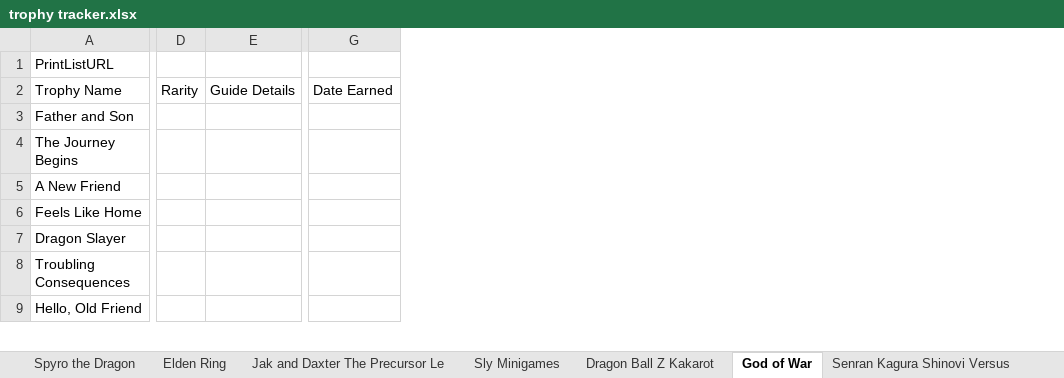
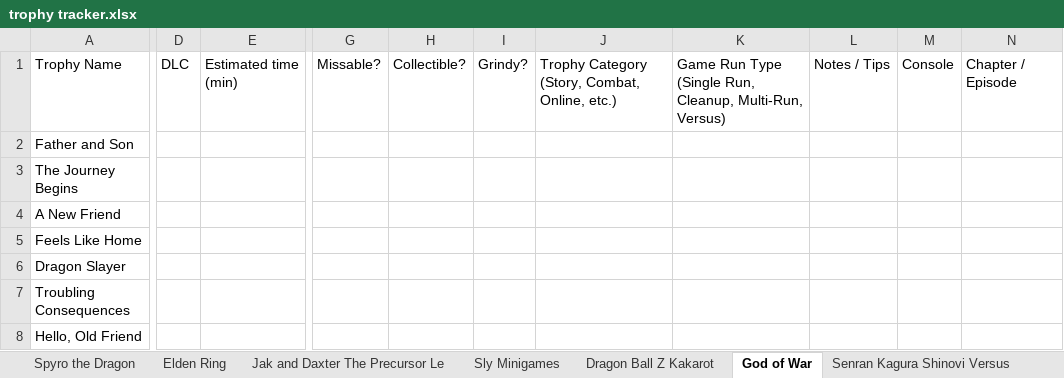
Before and after one commit to Giraffe93/Trophytracker, an Excel workbook: trophy tracker.xlsx, sheet God of War, drawn as a sheet; only a part is shown, gaps mark what is left out; values as stored, in another font and other column widths than the file's, no borders; removed rows and columns are numbered as before the commit, all else as after; rows hold the shown columns only; the diff covers the shown part only; the diff names each change by its address in the sheet, - before the commit and + after, or states it on an @@ line.

```diff
--- a/trophy tracker.xlsx (sheet God of War)
+++ b/trophy tracker.xlsx (sheet God of War)
-column D, row 2: Rarity
-column E, row 2: Guide Details
+column D, row 1: DLC
+column E, row 1: Estimated time (min)
-column G, row 2: Date Earned
+column G, row 1: Missable?
+column H, row 1: Collectible?
+column I, row 1: Grindy?
+column J, row 1: Trophy Category (Story, Combat, Online, etc.)
+column K, row 1: Game Run Type (Single Run, Cleanup, Multi-Run, Versus)
+column L, row 1: Notes / Tips
+column M, row 1: Console
+column N, row 1: Chapter / Episode
-row 1: PrintListURL
```
Also changed, not shown: 2 added columns and 1 edited cell elsewhere in this sheet, sheet Overcooked, sheet Sly Minigames, sheet Welcome Park, sheet Destiny 2, sheet Five Nights at Freddys Security, sheet My Hero Ones Justice, 34 more sheets, other sheet tabs, formulas that keep their value.
